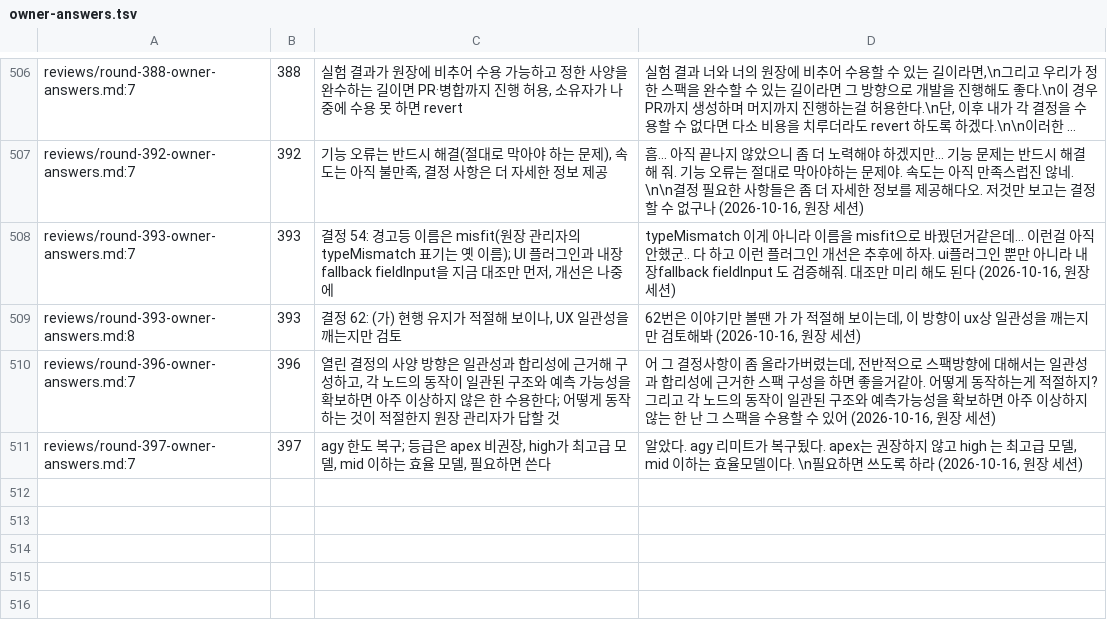
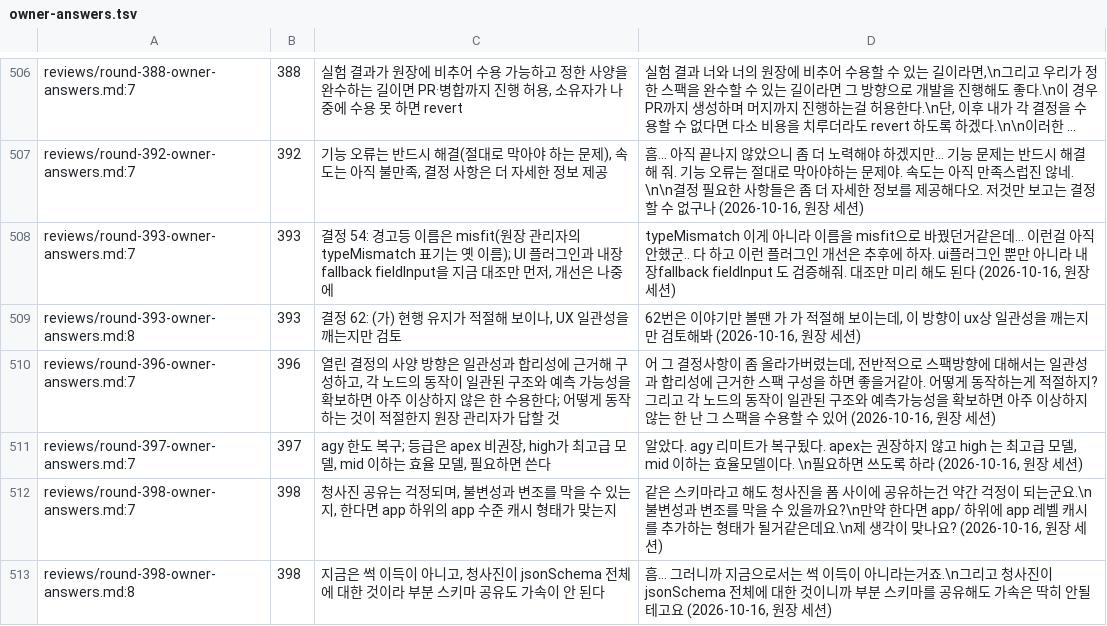
Before and after one commit to vincent-kk/albatrion, a TSV file: packages/canard/schema-form/architecture/ledger/checks/owner-answers.tsv, drawn as a sheet; only a part is shown, gaps mark what is left out; long unchanged cells end in ….

Commit message:
docs(schema-form): round 398 — owner: sharing a schema's blueprint across forms is not worth doing now (gain only for several forms on the same root schema object, needs a schema-immutability contract, would be an app-level injected cache since blueprint already takes a cache option, partial-schema sharing cannot accelerate root-built blueprints); the per-form memory excess over 0.16.1 goes to the M3 acceptance list with current numbers

```diff
--- a/packages/canard/schema-form/architecture/ledger/checks/owner-answers.tsv
+++ b/packages/canard/schema-form/architecture/ledger/checks/owner-answers.tsv
@@ -522 +522,3 @@ reviews/round-396-owner-answers.md:7	396	열린 결정의 사양 방향은 일
 reviews/round-397-owner-answers.md:7	397	agy 한도 복구; 등급은 apex 비권장, high가 최고급 모델, mid 이하는 효율 모델, 필요하면 쓴다	"알았다. agy 리미트가 복구됬다. apex는 권장하지 않고 high 는 최고급 모델, mid 이하는 효율모델이다. \n필요하면 쓰도록 하라" (2026-10-16, 원장 세션)
+reviews/round-398-owner-answers.md:7	398	청사진 공유는 걱정되며, 불변성과 변조를 막을 수 있는지, 한다면 app 하위의 app 수준 캐시 형태가 맞는지	"같은 스키마라고 해도 청사진을 폼 사이에 공유하는건 약간 걱정이 되는군요.\n불변성과 변조를 막을 수 있을까요?\n만약 한다면 app/ 하위에 app 레벨 캐시를 추가하는 형태가 될거같은데요.\n제 생각이 맞나요?" (2026-10-16, 원장 세션)
+reviews/round-398-owner-answers.md:8	398	지금은 썩 이득이 아니고, 청사진이 jsonSchema 전체에 대한 것이라 부분 스키마 공유도 가속이 안 된다	"흠... 그러니까 지금으로서는 썩 이득이 아니라는거죠.\n그리고 청사진이 jsonSchema 전체에 대한 것이니까 부분 스키마를 공유해도 가속은 딱히 안될테고요" (2026-10-16, 원장 세션)
```
Also changed, not shown: 5 other files.
